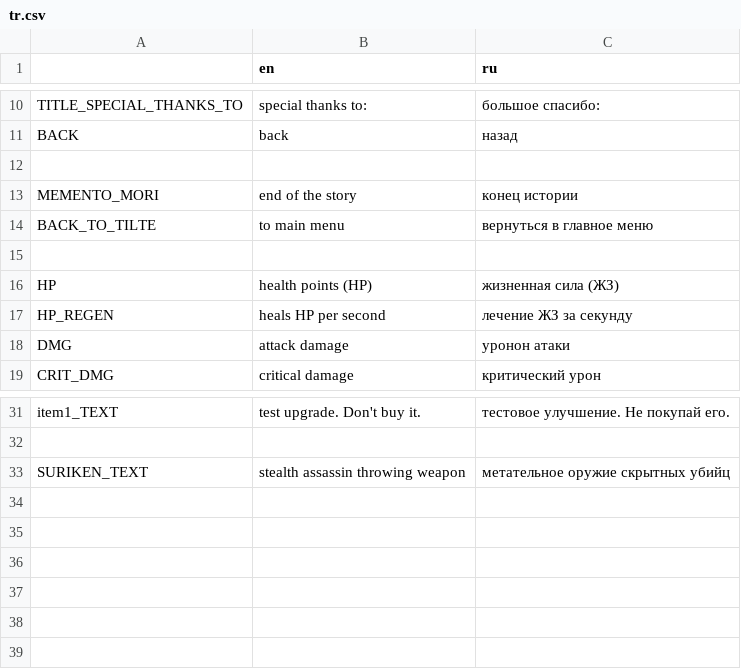
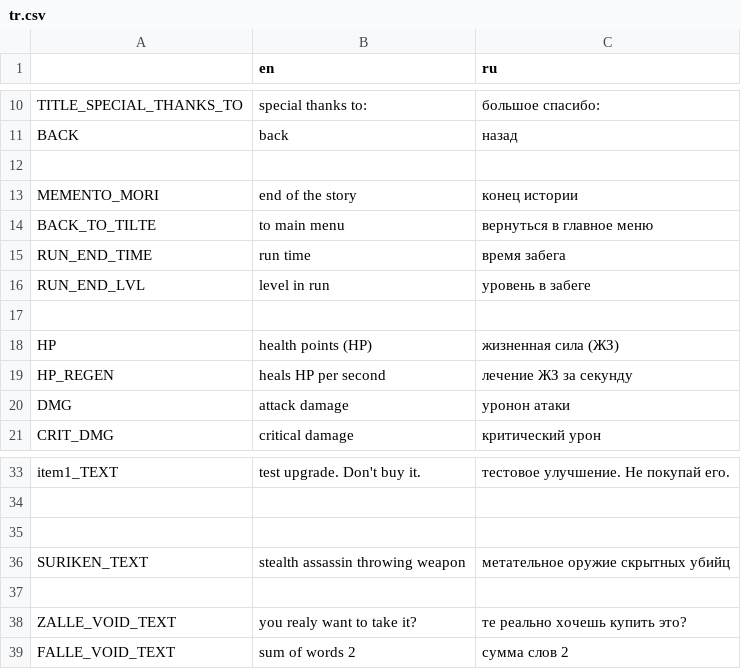
Before and after one commit to sava11/1vsALL, a CSV file: mats/trs/tr.csv, drawn as a sheet; only a part is shown, gaps mark what is left out.

```diff
--- a/mats/trs/tr.csv
+++ b/mats/trs/tr.csv
@@ -14,2 +14,4 @@ MEMENTO_MORI,end of the story,конец истории
 BACK_TO_TILTE,to main menu,вернуться в главное меню
+RUN_END_TIME,run time,время забега
+RUN_END_LVL,level in run,уровень в забеге
 
@@ -32,2 +34,6 @@ item1_TEXT,test upgrade. Don't buy it.,тестовое улучшение. Не
 
+
 SURIKEN_TEXT,stealth assassin throwing weapon,метательное оружие скрытных убийц
+
+ZALLE_VOID_TEXT,you realy want to take it?,те реально хочешь купить это?
+FALLE_VOID_TEXT,sum of words 2,сумма слов 2
```
Also changed, not shown: 7 other files.
